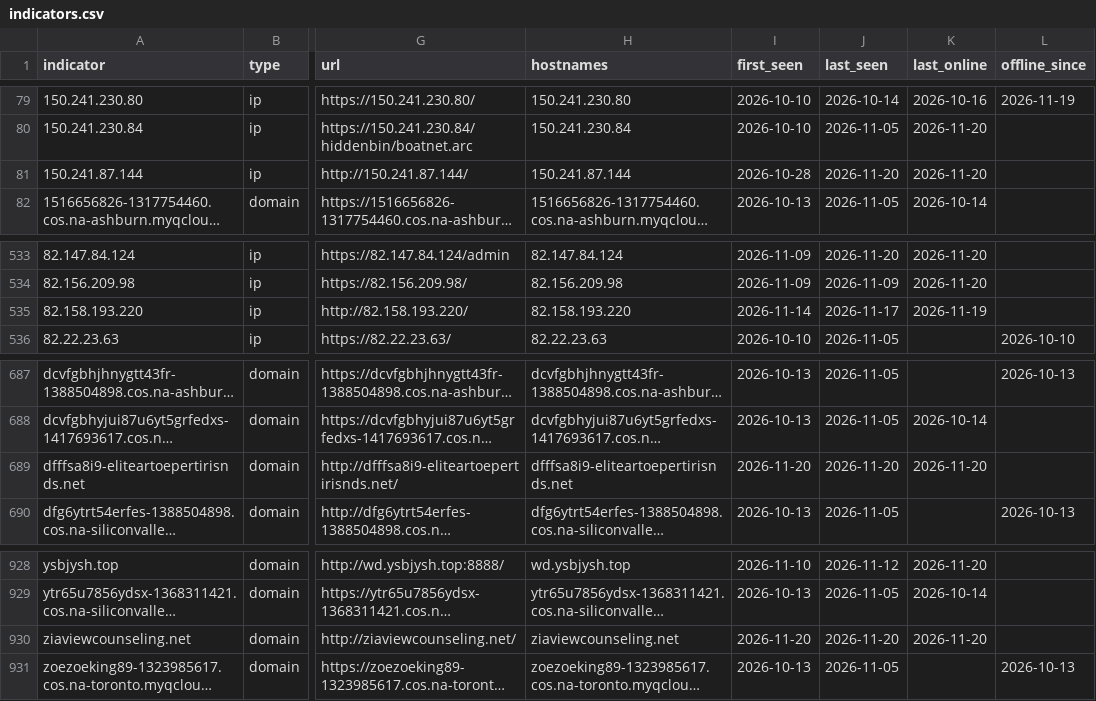
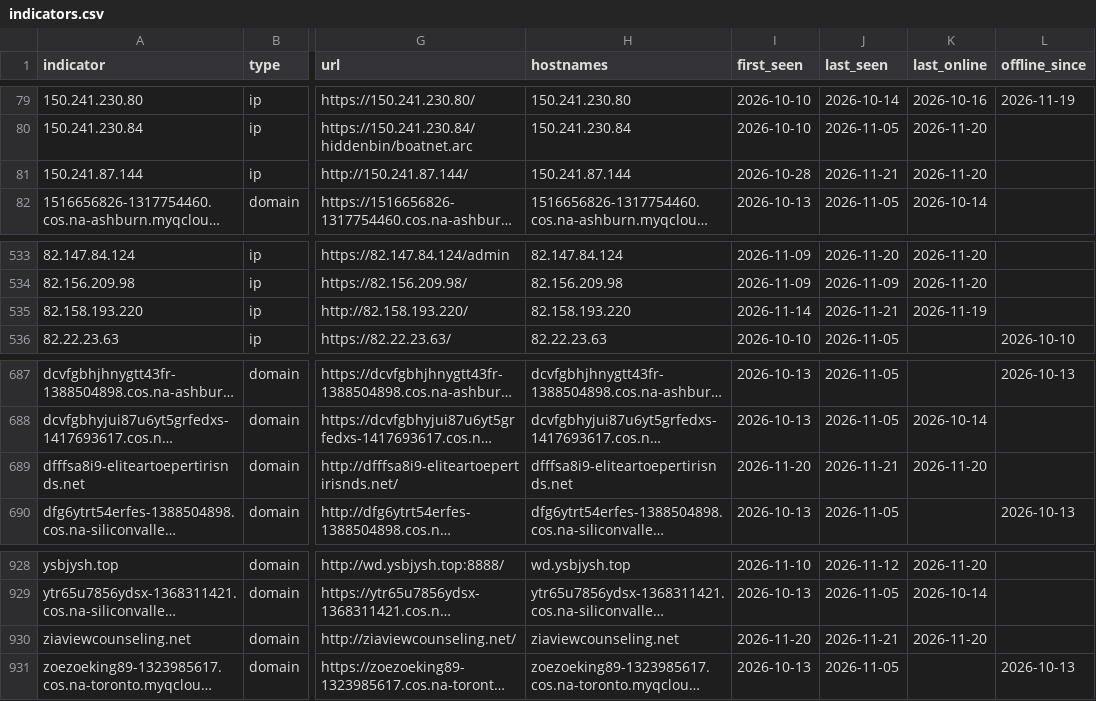
Before and after one commit to newtonpaul-hunting/Phish_Sight_IOCs, a CSV file: kit-backends/indicators.csv, drawn as a sheet; only a part is shown, gaps mark what is left out; long unchanged cells end in …; the diff names each change by its address in the sheet, - before the commit and + after, or states it on an @@ line.

Commit message:
Update IOCs (11,800 indicators, 235 payloads)

```diff
--- a/kit-backends/indicators.csv
+++ b/kit-backends/indicators.csv
-J81 (last_seen): 2026-11-20
+J81 (last_seen): 2026-11-21
-J535 (last_seen): 2026-11-17
+J535 (last_seen): 2026-11-21
-J689 (last_seen): 2026-11-20
+J689 (last_seen): 2026-11-21
-J930 (last_seen): 2026-11-20
+J930 (last_seen): 2026-11-21
```
Also changed, not shown: credential-phishing/indicators.csv, device-code-phishing/indicators.csv, 14 other files.
